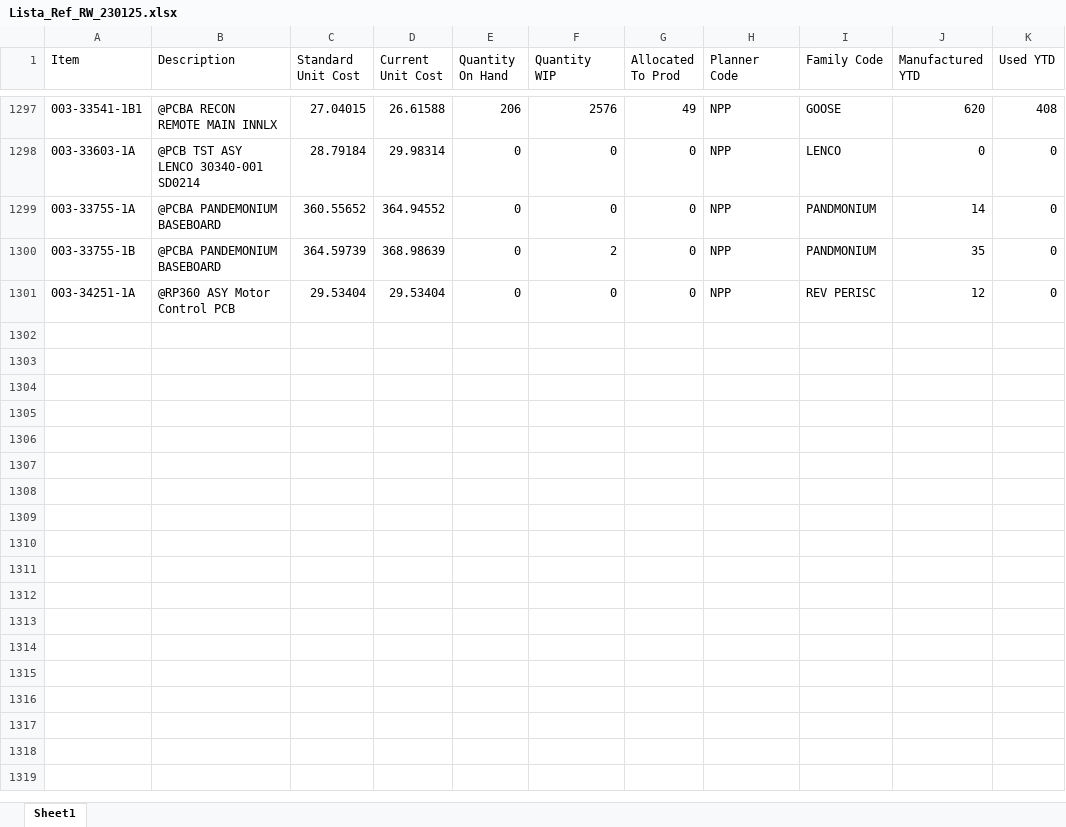
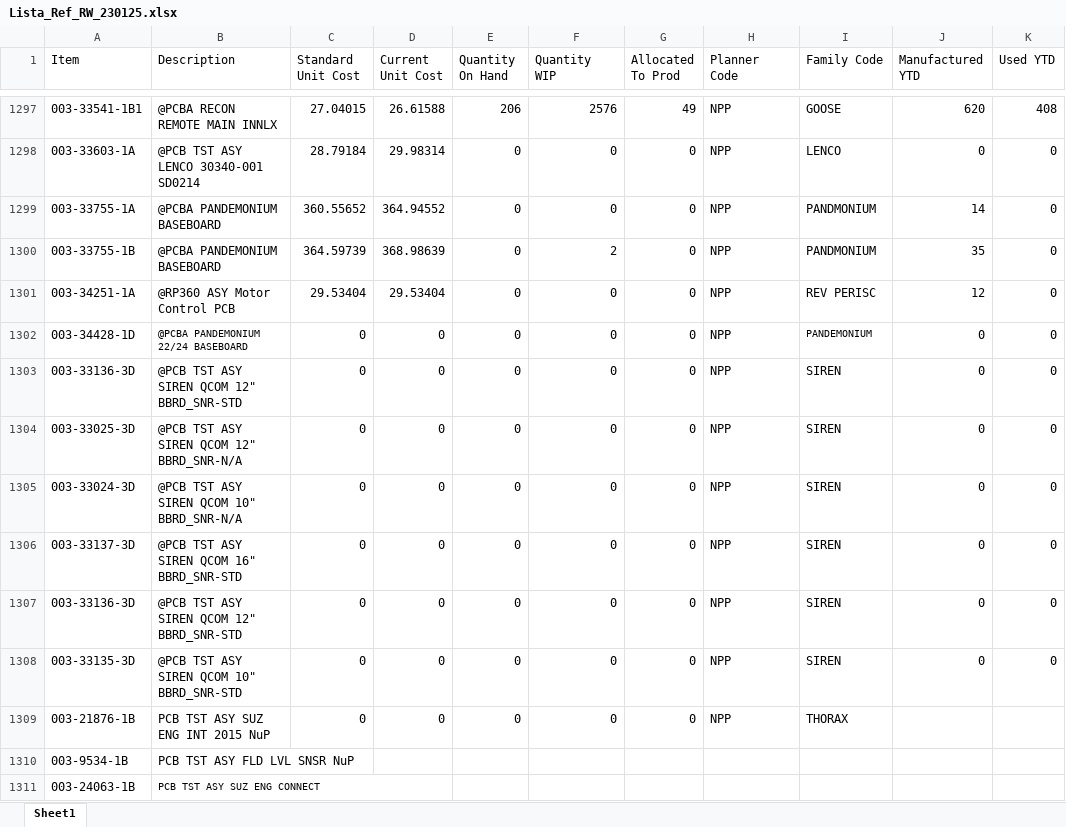
Before and after one commit to Echxvx2610/RegistroReparaciones, an Excel workbook: resources/data/Lista_Ref_RW_230125.xlsx, sheet Sheet1, drawn as a sheet; only a part is shown, gaps mark what is left out; values as stored, in another font and other column widths than the file's, no borders; the diff names each change by its address in the sheet, - before the commit and + after, or states it on an @@ line.

```diff
--- a/resources/data/Lista_Ref_RW_230125.xlsx (sheet Sheet1)
+++ b/resources/data/Lista_Ref_RW_230125.xlsx (sheet Sheet1)
+row 1302: 003-34428-1D | @PCBA PANDEMONIUM 22/24 BASEBOARD | 0 | 0 | 0 | 0 | 0 | NPP | PANDEMONIUM | 0 | 0
+row 1303: 003-33136-3D | @PCB TST ASY SIREN QCOM 12" BBRD_SNR-STD | 0 | 0 | 0 | 0 | 0 | NPP | SIREN | 0 | 0
+row 1304: 003-33025-3D | @PCB TST ASY SIREN QCOM 12" BBRD_SNR-N/A | 0 | 0 | 0 | 0 | 0 | NPP | SIREN | 0 | 0
+row 1305: 003-33024-3D | @PCB TST ASY SIREN QCOM 10" BBRD_SNR-N/A | 0 | 0 | 0 | 0 | 0 | NPP | SIREN | 0 | 0
+row 1306: 003-33137-3D | @PCB TST ASY SIREN QCOM 16" BBRD_SNR-STD | 0 | 0 | 0 | 0 | 0 | NPP | SIREN | 0 | 0
+row 1307: 003-33136-3D | @PCB TST ASY SIREN QCOM 12" BBRD_SNR-STD | 0 | 0 | 0 | 0 | 0 | NPP | SIREN | 0 | 0
+row 1308: 003-33135-3D | @PCB TST ASY SIREN QCOM 10" BBRD_SNR-STD | 0 | 0 | 0 | 0 | 0 | NPP | SIREN | 0 | 0
+row 1309: 003-21876-1B | PCB TST ASY SUZ ENG INT 2015 NuP | 0 | 0 | 0 | 0 | 0 | NPP | THORAX
+row 1310: 003-9534-1B | PCB TST ASY FLD LVL SNSR NuP
+row 1311: 003-24063-1B | PCB TST ASY SUZ ENG CONNECT
```
Also changed, not shown: resources/data/HeadCount_220125.xlsx, 13 other files.
